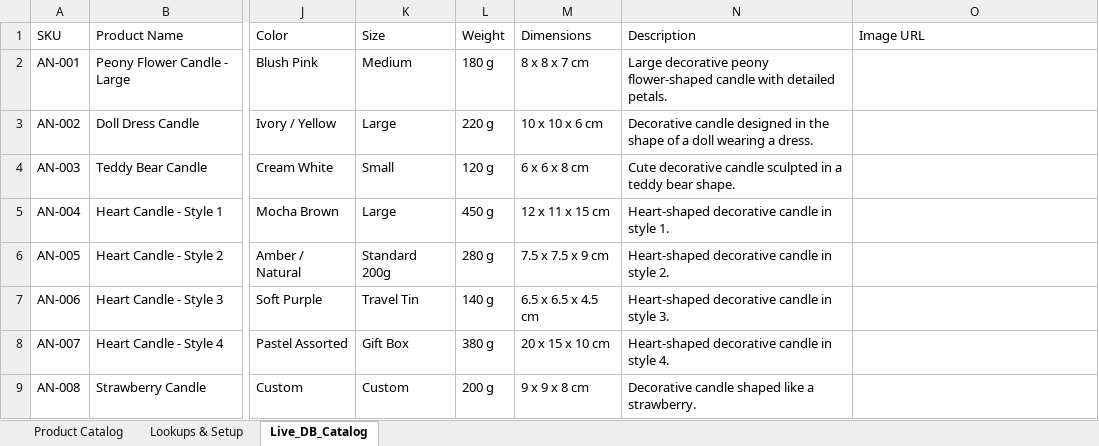
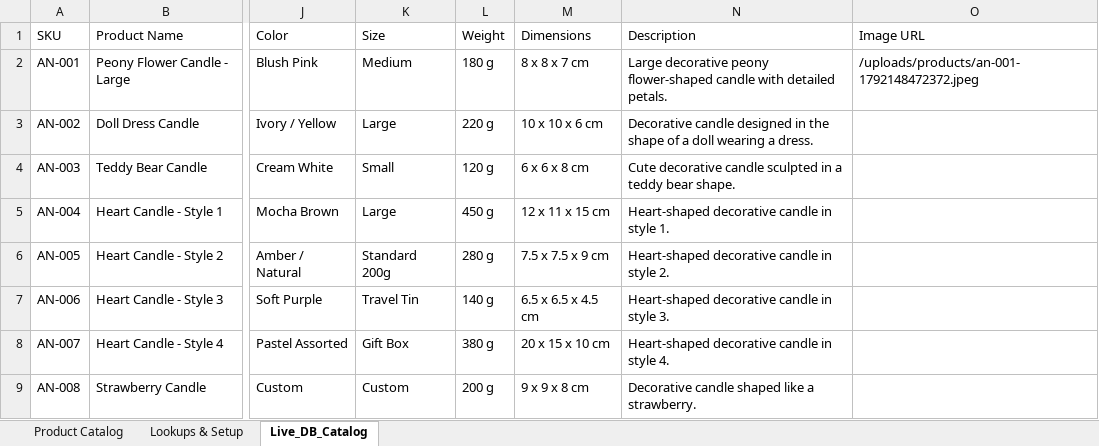
Before and after one commit to shafaykazmi5-creator/aye-noor-store, an Excel workbook: Aye_Noor_Product_Catalog.xlsx, sheet Live_DB_Catalog, drawn as a sheet; only a part is shown, gaps mark what is left out; values as stored, in another font and other column widths than the file's, no borders; the diff names each change by its address in the sheet, - before the commit and + after, or states it on an @@ line.

```diff
--- a/Aye_Noor_Product_Catalog.xlsx (sheet Live_DB_Catalog)
+++ b/Aye_Noor_Product_Catalog.xlsx (sheet Live_DB_Catalog)
-O2 (Image URL): (empty)
+O2 (Image URL): /uploads/products/an-001-1792148472372.jpeg
```
Also changed, not shown: 21 other files.
